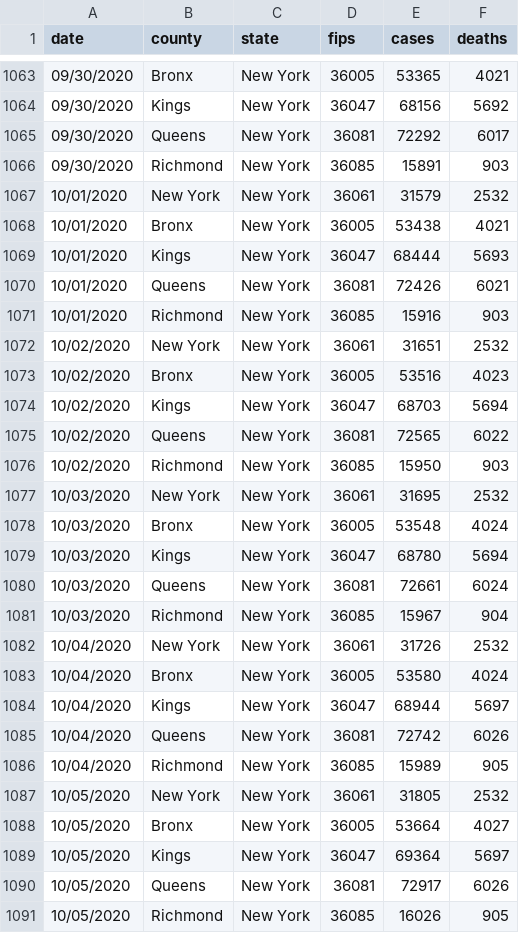
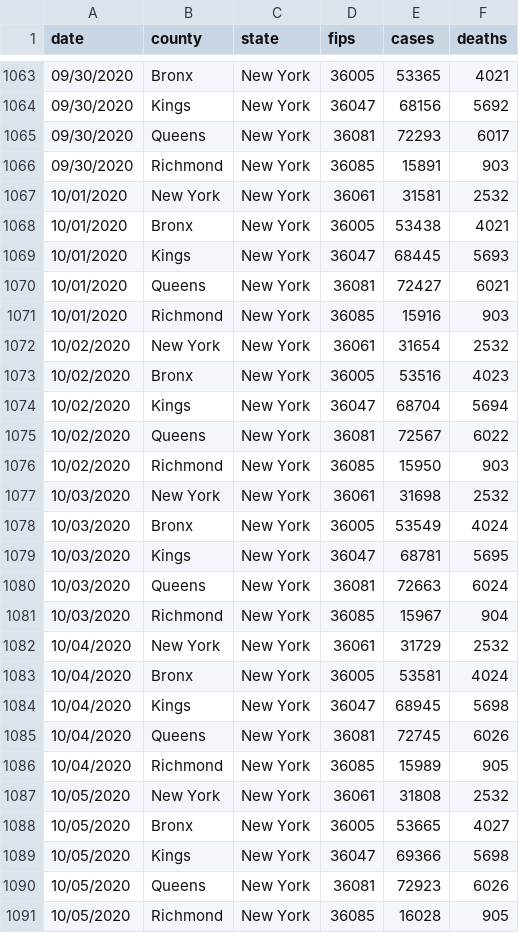
Before and after one commit to mvcostanzo/covid-19-data, a CSV file: NYC-counties.csv, drawn as a sheet; only a part is shown, gaps mark what is left out; the diff covers the shown part only.

```diff
--- a/NYC-counties.csv
+++ b/NYC-counties.csv
@@ -1064,28 +1064,28 @@ date,county,state,fips,cases,deaths
 09/30/2020,Kings,New York,36047,68156,5692
-09/30/2020,Queens,New York,36081,72292,6017
+09/30/2020,Queens,New York,36081,72293,6017
 09/30/2020,Richmond,New York,36085,15891,903
-10/01/2020,New York,New York,36061,31579,2532
+10/01/2020,New York,New York,36061,31581,2532
 10/01/2020,Bronx,New York,36005,53438,4021
-10/01/2020,Kings,New York,36047,68444,5693
-10/01/2020,Queens,New York,36081,72426,6021
+10/01/2020,Kings,New York,36047,68445,5693
+10/01/2020,Queens,New York,36081,72427,6021
 10/01/2020,Richmond,New York,36085,15916,903
-10/02/2020,New York,New York,36061,31651,2532
+10/02/2020,New York,New York,36061,31654,2532
 10/02/2020,Bronx,New York,36005,53516,4023
-10/02/2020,Kings,New York,36047,68703,5694
-10/02/2020,Queens,New York,36081,72565,6022
+10/02/2020,Kings,New York,36047,68704,5694
+10/02/2020,Queens,New York,36081,72567,6022
 10/02/2020,Richmond,New York,36085,15950,903
-10/03/2020,New York,New York,36061,31695,2532
-10/03/2020,Bronx,New York,36005,53548,4024
-10/03/2020,Kings,New York,36047,68780,5694
-10/03/2020,Queens,New York,36081,72661,6024
+10/03/2020,New York,New York,36061,31698,2532
+10/03/2020,Bronx,New York,36005,53549,4024
+10/03/2020,Kings,New York,36047,68781,5695
+10/03/2020,Queens,New York,36081,72663,6024
 10/03/2020,Richmond,New York,36085,15967,904
-10/04/2020,New York,New York,36061,31726,2532
-10/04/2020,Bronx,New York,36005,53580,4024
-10/04/2020,Kings,New York,36047,68944,5697
-10/04/2020,Queens,New York,36081,72742,6026
+10/04/2020,New York,New York,36061,31729,2532
+10/04/2020,Bronx,New York,36005,53581,4024
+10/04/2020,Kings,New York,36047,68945,5698
+10/04/2020,Queens,New York,36081,72745,6026
 10/04/2020,Richmond,New York,36085,15989,905
-10/05/2020,New York,New York,36061,31805,2532
-10/05/2020,Bronx,New York,36005,53664,4027
-10/05/2020,Kings,New York,36047,69364,5697
-10/05/2020,Queens,New York,36081,72917,6026
-10/05/2020,Richmond,New York,36085,16026,905
+10/05/2020,New York,New York,36061,31808,2532
+10/05/2020,Bronx,New York,36005,53665,4027
+10/05/2020,Kings,New York,36047,69366,5698
+10/05/2020,Queens,New York,36081,72923,6026
+10/05/2020,Richmond,New York,36085,16028,905
```
Also changed, not shown: 5 added rows and 42 edited cells elsewhere in this file.
